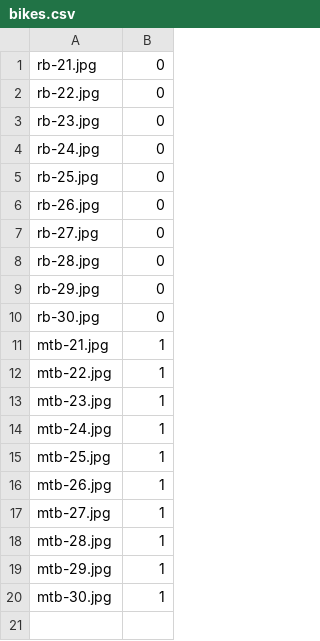
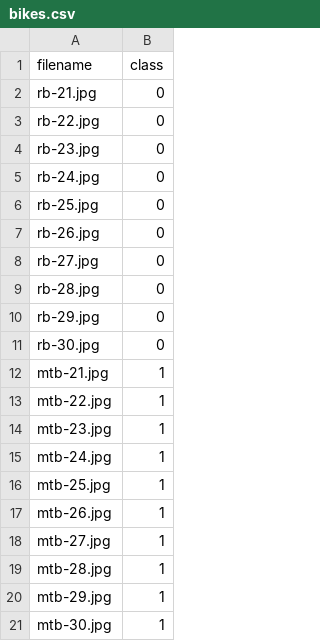
Before and after one commit to jakobottar/sci-bikes, a CSV file: data/bikes_test/bikes.csv, drawn as a sheet.

```diff
--- a/data/bikes_test/bikes.csv
+++ b/data/bikes_test/bikes.csv
@@ -1 +1,2 @@
+filename, class
 rb-21.jpg, 0
```
Also changed, not shown: 22 other files.
